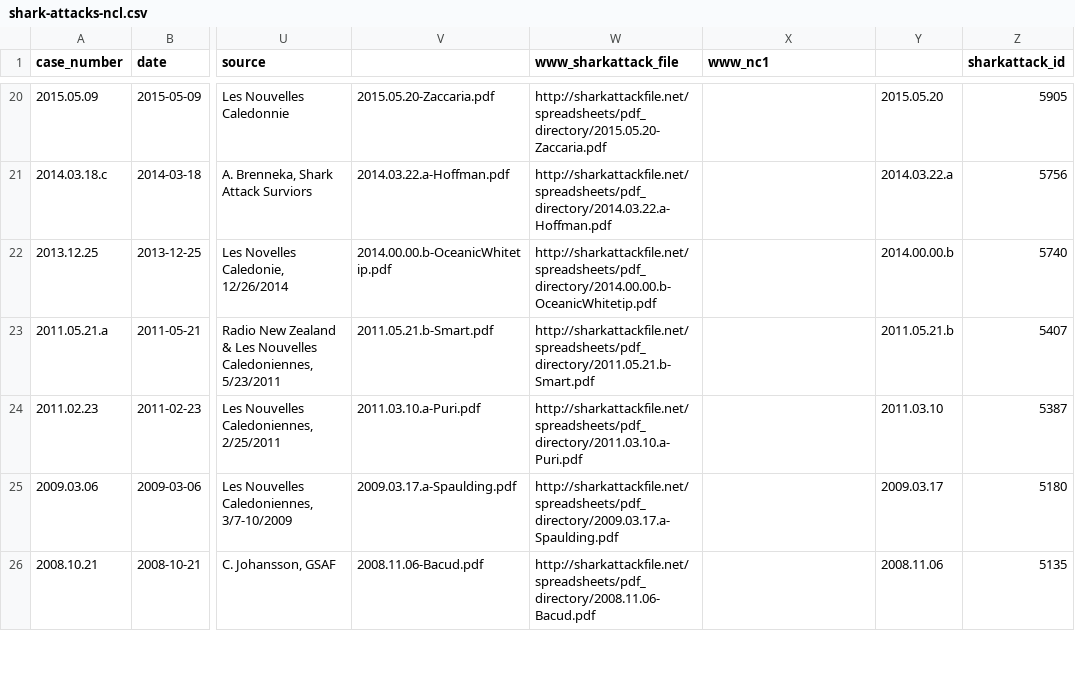
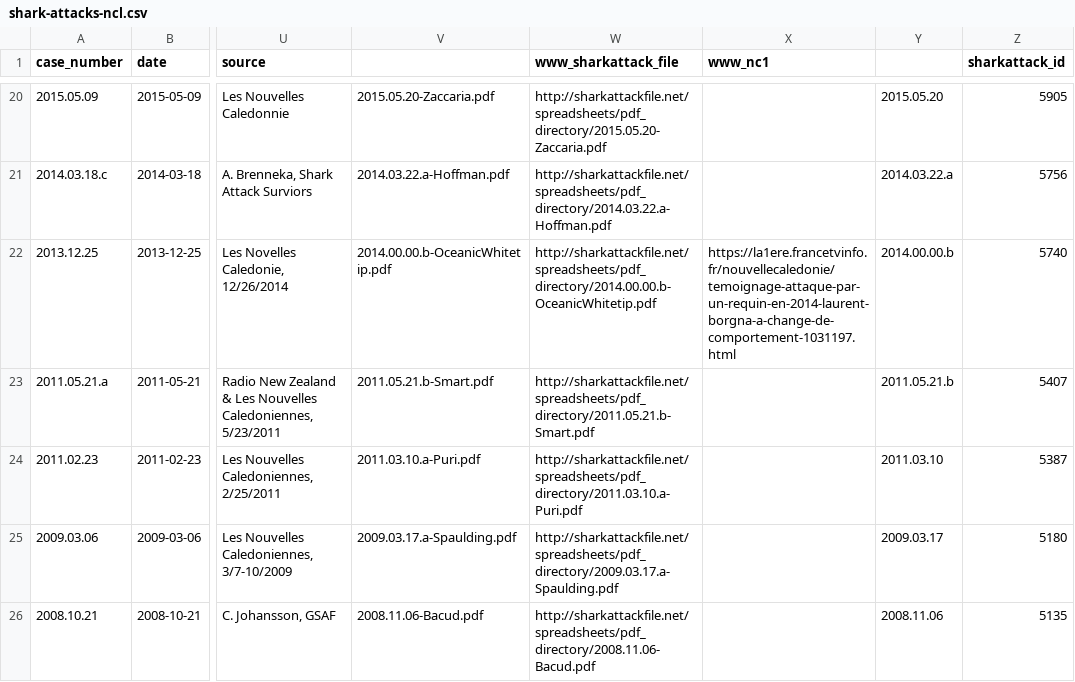
Before and after one commit to adriens/odata-ncl, a CSV file: data/shark-attacks/shark-attacks-ncl.csv, drawn as a sheet; only a part is shown, gaps mark what is left out; the diff names each change by its address in the sheet, - before the commit and + after, or states it on an @@ line.

Commit message:
Ajour url NC1

```diff
--- a/data/shark-attacks/shark-attacks-ncl.csv
+++ b/data/shark-attacks/shark-attacks-ncl.csv
-X22 (www_nc1): (empty)
+X22 (www_nc1): https://la1ere.francetvinfo.fr/nouvellecaledonie/temoignage-attaque-par-un-requin-en-2014-laurent-borgna-a-change-de-comportement-1031197.html
```
